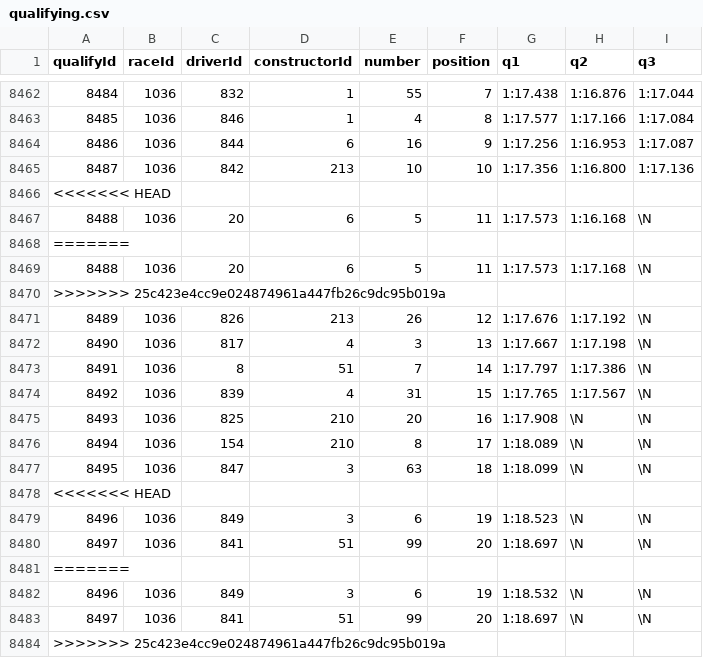
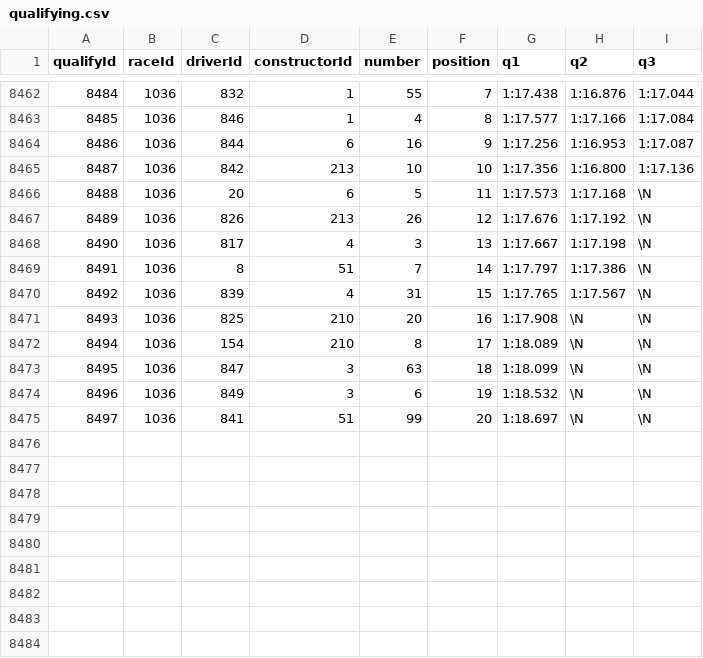
Before and after one commit to abcdefg781/f1.github.io, a CSV file: f1db_csv/qualifying.csv, drawn as a sheet; only a part is shown, gaps mark what is left out; the diff names each change by its address in the sheet, - before the commit and + after, or states it on an @@ line.

```diff
--- a/f1db_csv/qualifying.csv
+++ b/f1db_csv/qualifying.csv
-row 8466: <<<<<<< HEAD
-row 8467: 8488 | 1036 | 20 | 6 | 5 | 11 | 1:17.573 | 1:16.168 | \N
-row 8468: =======
-row 8470: >>>>>>> 25c423e4cc9e024874961a447fb26c9dc95b019a
-row 8478: <<<<<<< HEAD
-row 8479: 8496 | 1036 | 849 | 3 | 6 | 19 | 1:18.523 | \N | \N
-row 8480: 8497 | 1036 | 841 | 51 | 99 | 20 | 1:18.697 | \N | \N
-row 8481: =======
-row 8484: >>>>>>> 25c423e4cc9e024874961a447fb26c9dc95b019a
```
Also changed, not shown: f1db_csv/constructor_results.csv, f1db_csv/constructor_standings.csv, 6 other files.
